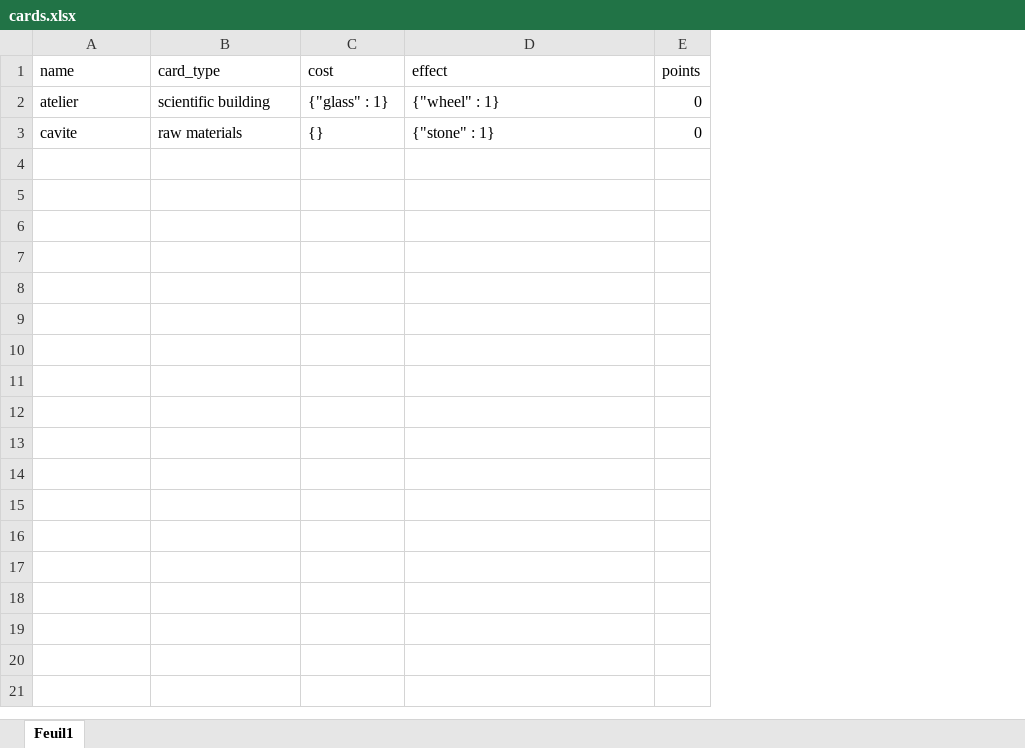
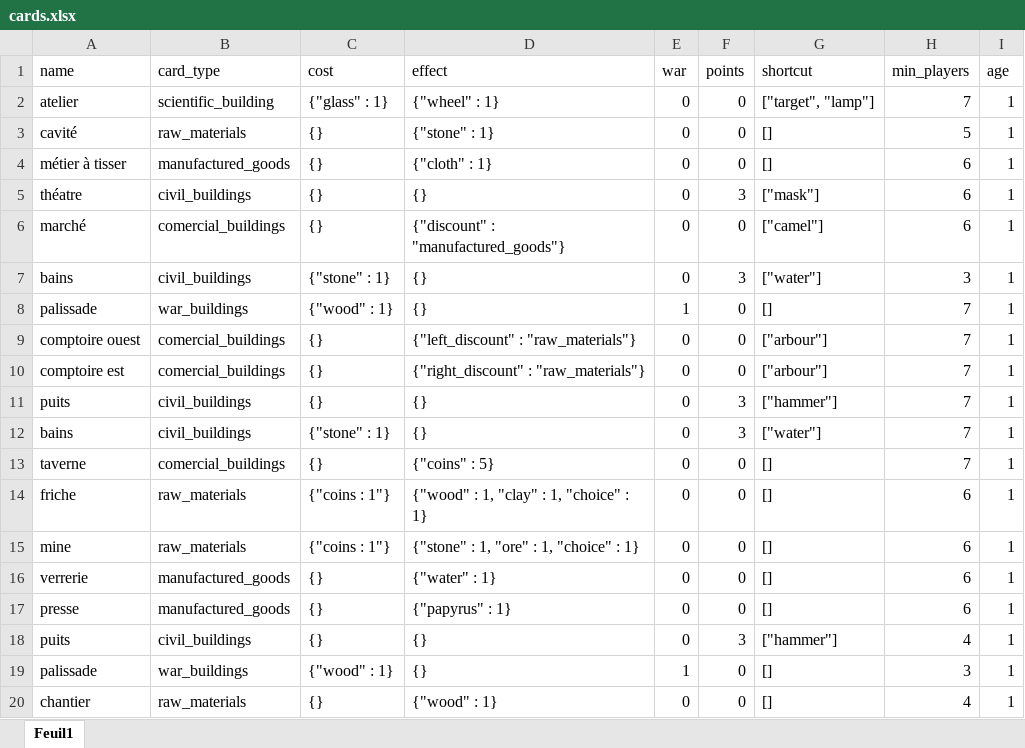
Before and after one commit to AlexisGuillotin/7-wonders-analytics, an Excel workbook: resources/cards.xlsx, sheet Feuil1, drawn as a sheet; only a part is shown; values as stored, in another font and other column widths than the file's, no borders; table styles not drawn; the diff covers the shown part only; the diff names each change by its address in the sheet, - before the commit and + after, or states it on an @@ line.

Commit message:
change label names

```diff
--- a/resources/cards.xlsx (sheet Feuil1)
+++ b/resources/cards.xlsx (sheet Feuil1)
+column E (war), rows 2-3: 0 | 0
+column G (shortcut), rows 2-3: ["target", "lamp"] | []
+column H (min_players), rows 2-3: 7 | 5
+column I (age), rows 2-3: 1 | 1
-B2 (card_type): scientific building
+B2 (card_type): scientific_building
-A3 (name): cavite
+A3 (name): cavité
-B3 (card_type): raw materials
+B3 (card_type): raw_materials
+row 4: métier à tisser | manufactured_goods | {} | {"cloth" : 1} | 0 | 0 | [] | 6 | 1
+row 5: théatre | civil_buildings | {} | {} | 0 | 3 | ["mask"] | 6 | 1
+row 6: marché | comercial_buildings | {} | {"discount" : "manufactured_goods"} | 0 | 0 | ["camel"] | 6 | 1
+row 7: bains | civil_buildings | {"stone" : 1} | {} | 0 | 3 | ["water"] | 3 | 1
+row 8: palissade | war_buildings | {"wood" : 1} | {} | 1 | 0 | [] | 7 | 1
+row 9: comptoire ouest | comercial_buildings | {} | {"left_discount" : "raw_materials"} | 0 | 0 | ["arbour"] | 7 | 1
+row 10: comptoire est | comercial_buildings | {} | {"right_discount" : "raw_materials"} | 0 | 0 | ["arbour"] | 7 | 1
+row 11: puits | civil_buildings | {} | {} | 0 | 3 | ["hammer"] | 7 | 1
+row 12: bains | civil_buildings | {"stone" : 1} | {} | 0 | 3 | ["water"] | 7 | 1
+row 13: taverne | comercial_buildings | {} | {"coins" : 5} | 0 | 0 | [] | 7 | 1
+row 14: friche | raw_materials | {"coins : 1"} | {"wood" : 1, "clay" : 1, "choice" : 1} | 0 | 0 | [] | 6 | 1
+row 15: mine | raw_materials | {"coins : 1"} | {"stone" : 1, "ore" : 1, "choice" : 1} | 0 | 0 | [] | 6 | 1
+row 16: verrerie | manufactured_goods | {} | {"water" : 1} | 0 | 0 | [] | 6 | 1
+row 17: presse | manufactured_goods | {} | {"papyrus" : 1} | 0 | 0 | [] | 6 | 1
+row 18: puits | civil_buildings | {} | {} | 0 | 3 | ["hammer"] | 4 | 1
+row 19: palissade | war_buildings | {"wood" : 1} | {} | 1 | 0 | [] | 3 | 1
+row 20: chantier | raw_materials | {} | {"wood" : 1} | 0 | 0 | [] | 4 | 1
```
Also changed, not shown: 30 added rows elsewhere in this sheet.
